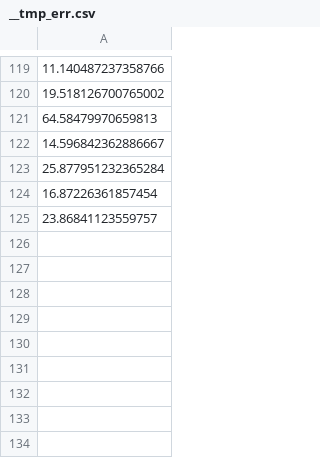
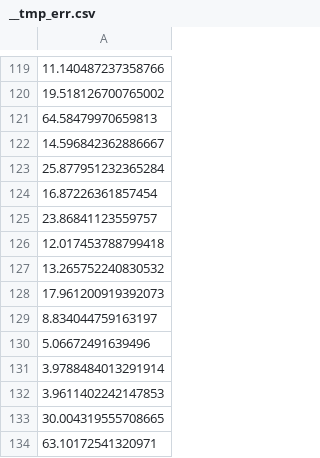
Before and after one commit to GabrieleLaMalfa/RNN, a CSV file: __tmp/__tmp_err.csv, drawn as a sheet; only a part is shown, gaps mark what is left out.

```diff
--- a/__tmp/__tmp_err.csv
+++ b/__tmp/__tmp_err.csv
@@ -125 +125,10 @@
 23.86841123559757
+12.017453788799418
+13.265752240830532
+17.961200919392073
+8.834044759163197
+5.06672491639496
+3.9788484013291914
+3.9611402242147853
+30.004319555708665
+63.10172541320971
```
Also changed, not shown: __tmp/__tmp_res.csv, 11 other files.
